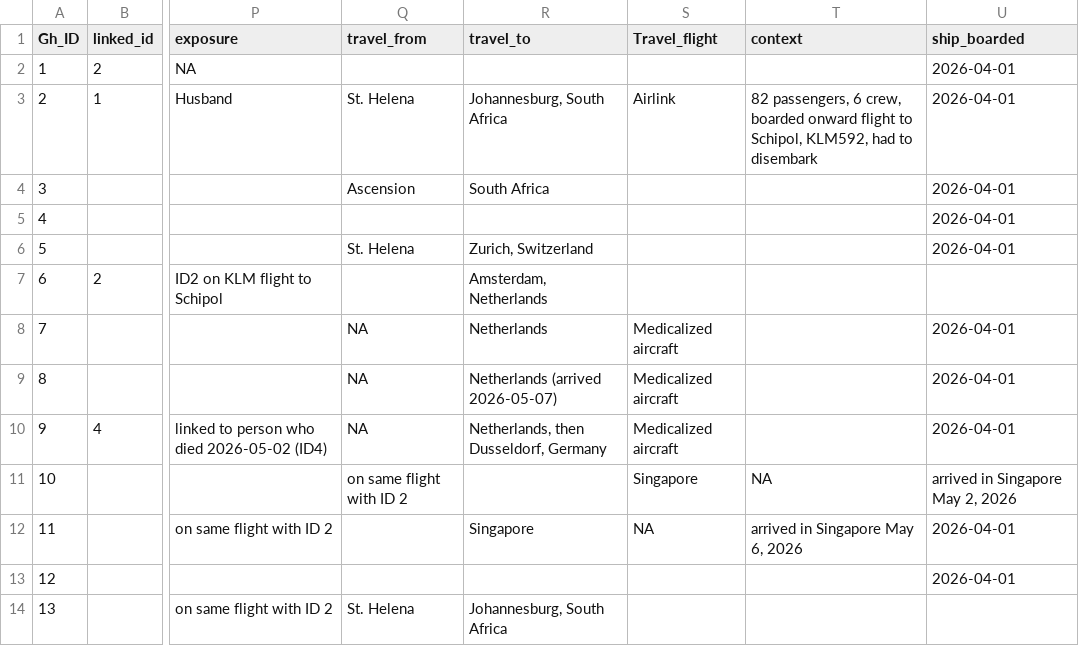
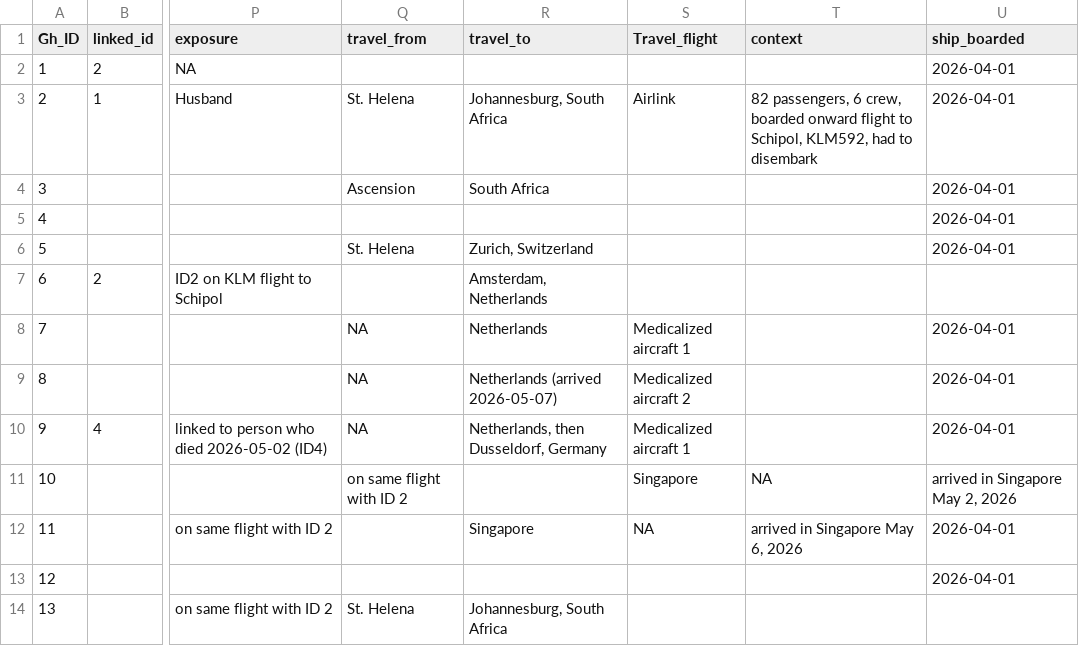
Before and after one commit to genomicepi/Hondius_hantavirus_h2026, a CSV file: data/2026_hantavirus.csv, drawn as a sheet; only a part is shown, gaps mark what is left out; the diff names each change by its address in the sheet, - before the commit and + after, or states it on an @@ line.

Commit message:
Update 2026_hantavirus.csv

```diff
--- a/data/2026_hantavirus.csv
+++ b/data/2026_hantavirus.csv
-S8 (Travel_flight): Medicalized aircraft
+S8 (Travel_flight): Medicalized aircraft 1
-S9 (Travel_flight): Medicalized aircraft
+S9 (Travel_flight): Medicalized aircraft 2
-S10 (Travel_flight): Medicalized aircraft
+S10 (Travel_flight): Medicalized aircraft 1
```
